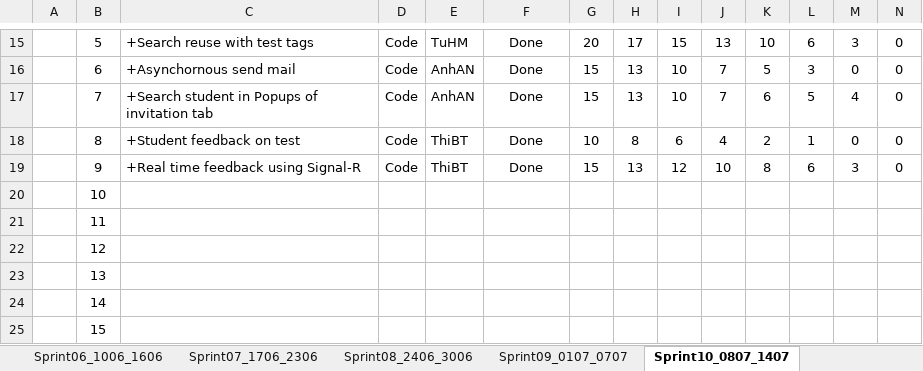
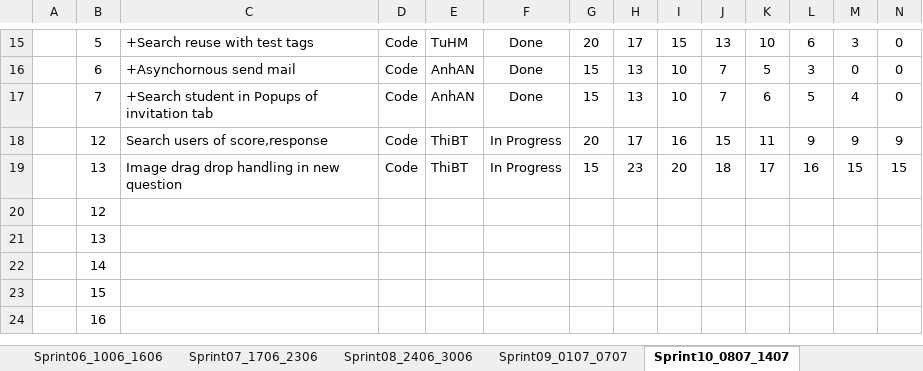
Before and after one commit to haima24/oats-project, an Excel workbook: Documents/ProductBackLog/Capstone_Group6_ProductBackLog_SprintTaskList.xlsx, sheet Sprint10_0807_1407, drawn as a sheet; only a part is shown, gaps mark what is left out; the shorter side is filled out with more unchanged rows; values as stored, in another font and other column widths than the file's, no borders; table styles not drawn; removed rows and columns are numbered as before the commit, all else as after; rows hold the shown columns only; the diff names each change by its address in the sheet, - before the commit and + after, or states it on an @@ line.

```diff
--- a/Documents/ProductBackLog/Capstone_Group6_ProductBackLog_SprintTaskList.xlsx (sheet Sprint10_0807_1407)
+++ b/Documents/ProductBackLog/Capstone_Group6_ProductBackLog_SprintTaskList.xlsx (sheet Sprint10_0807_1407)
-row 18:  | 8 | +Student feedback on test | Code | ThiBT | Done | 10 | 8 | 6 | 4 | 2 | 1 | 0 | 0
-row 19:  | 9 | +Real time feedback using Signal-R | Code | ThiBT | Done | 15 | 13 | 12 | 10 | 8 | 6 | 3 | 0
-row 20:  | 10
-row 21:  | 11
+row 18:  | 12 | Search users of score,response | Code | ThiBT | In Progress | 20 | 17 | 16 | 15 | 11 | 9 | 9 | 9
+row 19:  | 13 | Image drag drop handling in new question | Code | ThiBT | In Progress | 15 | 23 | 20 | 18 | 17 | 16 | 15 | 15
```
Also changed, not shown: sheet Sprint09_0107_0707, sheet Sprint08_2406_3006, sheet Sprint07_1706_2306, sheet Sprint11_1507_2107, sheet Sprint06_1006_1606, sheet Sprint13_2907_0408.
